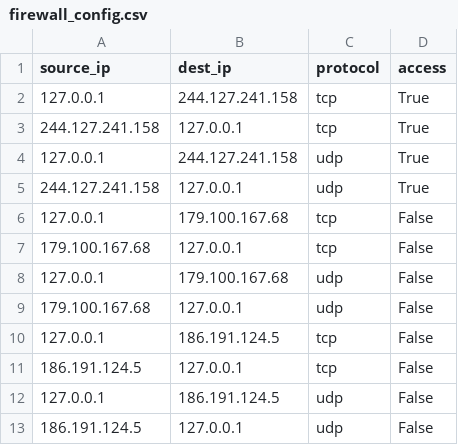
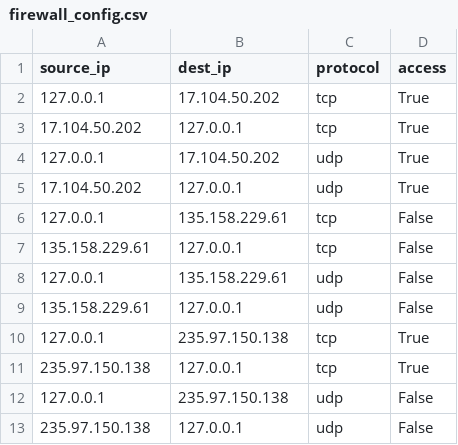
Before and after one commit to GlassesNoGlasses/PythonProjects, a CSV file: security/firewall-sim/firewall_config.csv, drawn as a sheet.

Commit message:
added protocol randomization

```diff
--- a/security/firewall-sim/firewall_config.csv
+++ b/security/firewall-sim/firewall_config.csv
@@ -1,13 +1,13 @@
 source_ip,dest_ip,protocol,access
-127.0.0.1,244.127.241.158,tcp,True
-244.127.241.158,127.0.0.1,tcp,True
-127.0.0.1,244.127.241.158,udp,True
-244.127.241.158,127.0.0.1,udp,True
-127.0.0.1,179.100.167.68,tcp,False
-179.100.167.68,127.0.0.1,tcp,False
-127.0.0.1,179.100.167.68,udp,False
-179.100.167.68,127.0.0.1,udp,False
-127.0.0.1,186.191.124.5,tcp,False
-186.191.124.5,127.0.0.1,tcp,False
-127.0.0.1,186.191.124.5,udp,False
-186.191.124.5,127.0.0.1,udp,False
+127.0.0.1,17.104.50.202,tcp,True
+17.104.50.202,127.0.0.1,tcp,True
+127.0.0.1,17.104.50.202,udp,True
+17.104.50.202,127.0.0.1,udp,True
+127.0.0.1,135.158.229.61,tcp,False
+135.158.229.61,127.0.0.1,tcp,False
+127.0.0.1,135.158.229.61,udp,False
+135.158.229.61,127.0.0.1,udp,False
+127.0.0.1,235.97.150.138,tcp,True
+235.97.150.138,127.0.0.1,tcp,True
+127.0.0.1,235.97.150.138,udp,False
+235.97.150.138,127.0.0.1,udp,False
```
Also changed, not shown: 2 other files.
